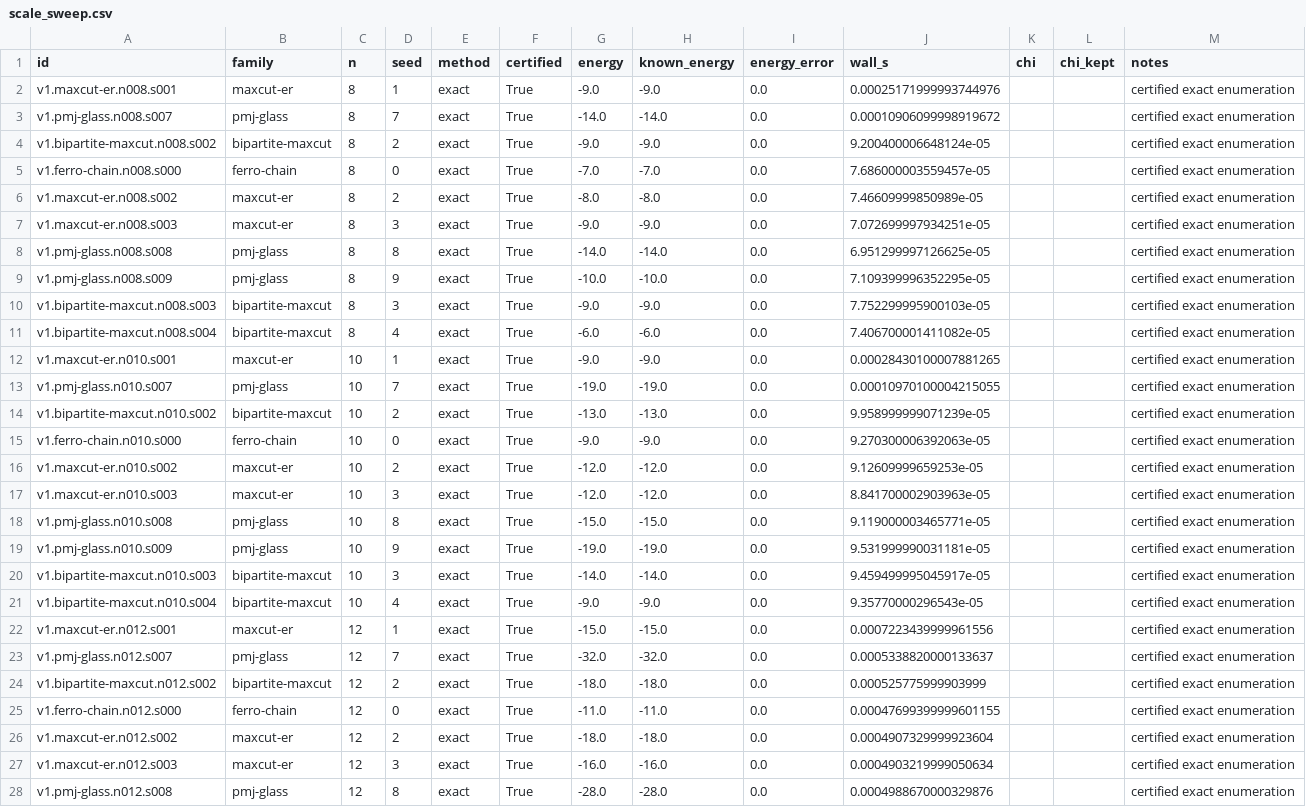
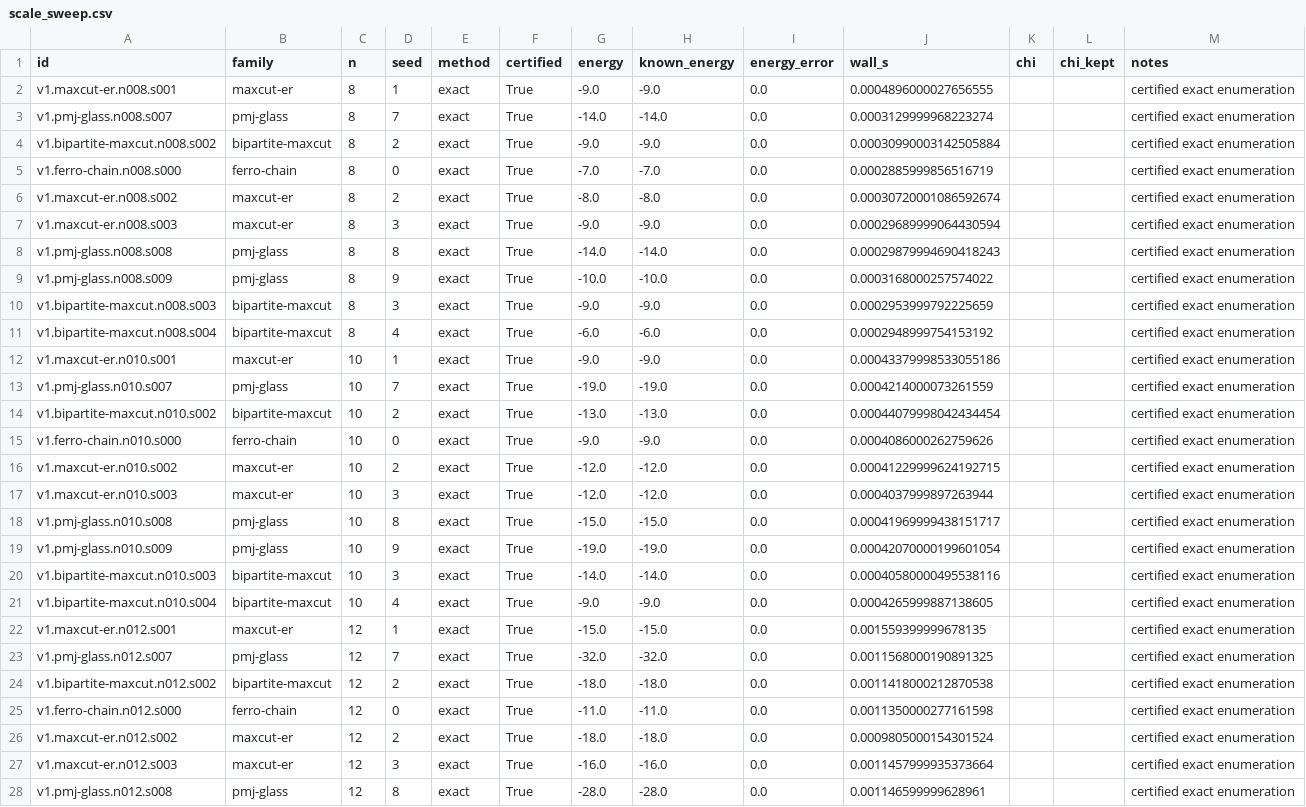
Before and after one commit to QuantumDrizzy/DRiFT, a CSV file: docs/results/scale_sweep.csv, drawn as a sheet; only a part is shown; the diff covers the shown part only; the diff names each change by its address in the sheet, - before the commit and + after, or states it on an @@ line.

Commit message:
docs: publish GPU scale sweep n<=40 (34 gpu-pt rows)
RTX 5060 Ti / Windows host; regenerates SCALE-sweep.md CSV/JSON/figure
from --profile gpu. No invented rows; exact wall still n<=18.

```diff
--- a/docs/results/scale_sweep.csv
+++ b/docs/results/scale_sweep.csv
-J2 (wall_s): 0.00025171999993744976
+J2 (wall_s): 0.0004896000027656555
-J3 (wall_s): 0.00010906099998919672
+J3 (wall_s): 0.0003129999968223274
-J4 (wall_s): 9.200400006648124e-05
+J4 (wall_s): 0.00030990003142505884
-J5 (wall_s): 7.686000003559457e-05
+J5 (wall_s): 0.0002885999856516719
-J6 (wall_s): 7.46609999850989e-05
+J6 (wall_s): 0.00030720001086592674
-J7 (wall_s): 7.072699997934251e-05
+J7 (wall_s): 0.00029689999064430594
-J8 (wall_s): 6.951299997126625e-05
+J8 (wall_s): 0.00029879994690418243
-J9 (wall_s): 7.109399996352295e-05
+J9 (wall_s): 0.0003168000257574022
-J10 (wall_s): 7.752299995900103e-05
+J10 (wall_s): 0.0002953999792225659
-J11 (wall_s): 7.406700001411082e-05
+J11 (wall_s): 0.0002948999754153192
-J12 (wall_s): 0.00028430100007881265
+J12 (wall_s): 0.00043379998533055186
-J13 (wall_s): 0.00010970100004215055
+J13 (wall_s): 0.0004214000073261559
-J14 (wall_s): 9.958999999071239e-05
+J14 (wall_s): 0.00044079998042434454
-J15 (wall_s): 9.270300006392063e-05
+J15 (wall_s): 0.0004086000262759626
-J16 (wall_s): 9.12609999659253e-05
+J16 (wall_s): 0.00041229999624192715
-J17 (wall_s): 8.841700002903963e-05
+J17 (wall_s): 0.0004037999897263944
-J18 (wall_s): 9.119000003465771e-05
+J18 (wall_s): 0.00041969999438151717
-J19 (wall_s): 9.531999990031181e-05
+J19 (wall_s): 0.00042070000199601054
-J20 (wall_s): 9.459499995045917e-05
+J20 (wall_s): 0.00040580000495538116
-J21 (wall_s): 9.35770000296543e-05
+J21 (wall_s): 0.0004265999887138605
-J22 (wall_s): 0.0007223439999961556
+J22 (wall_s): 0.001559399999678135
-J23 (wall_s): 0.0005338820000133637
+J23 (wall_s): 0.0011568000190891325
-J24 (wall_s): 0.000525775999903999
+J24 (wall_s): 0.0011418000212870538
-J25 (wall_s): 0.00047699399999601155
+J25 (wall_s): 0.0011350000277161598
-J26 (wall_s): 0.0004907329999923604
+J26 (wall_s): 0.0009805000154301524
-J27 (wall_s): 0.0004903219999050634
+J27 (wall_s): 0.0011457999935373664
-J28 (wall_s): 0.0004988670000329876
+J28 (wall_s): 0.001146599999628961
```
Also changed, not shown: 110 edited cells elsewhere in this file, 3 other files.
